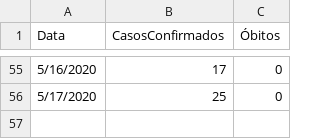
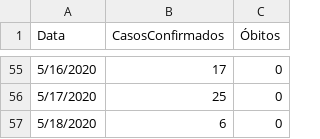
Before and after one commit to evertonenrico/covid-sor, a CSV file: COVID19-SOR.csv, drawn as a sheet; only a part is shown, gaps mark what is left out.

Commit message:
Update COVID19-SOR.csv

```diff
--- a/COVID19-SOR.csv
+++ b/COVID19-SOR.csv
@@ -56 +56,2 @@
 "5/17/2020","25","0"
+"5/18/2020","6","0"
```
